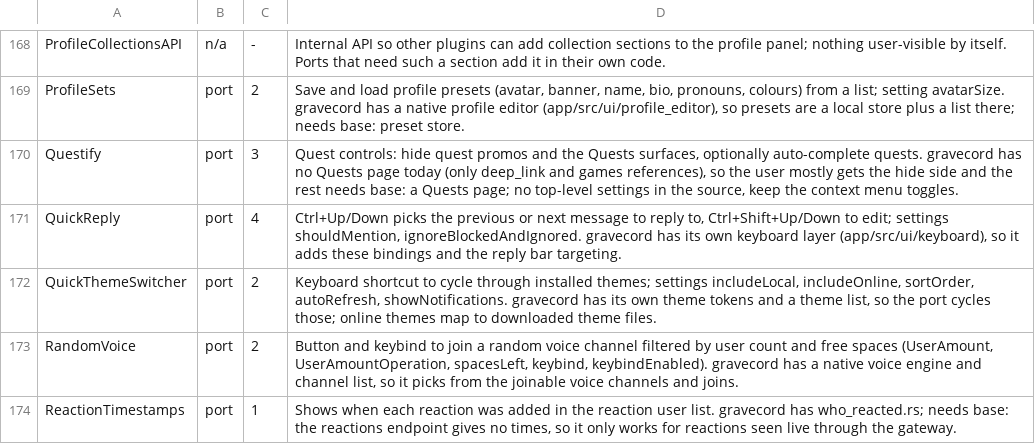
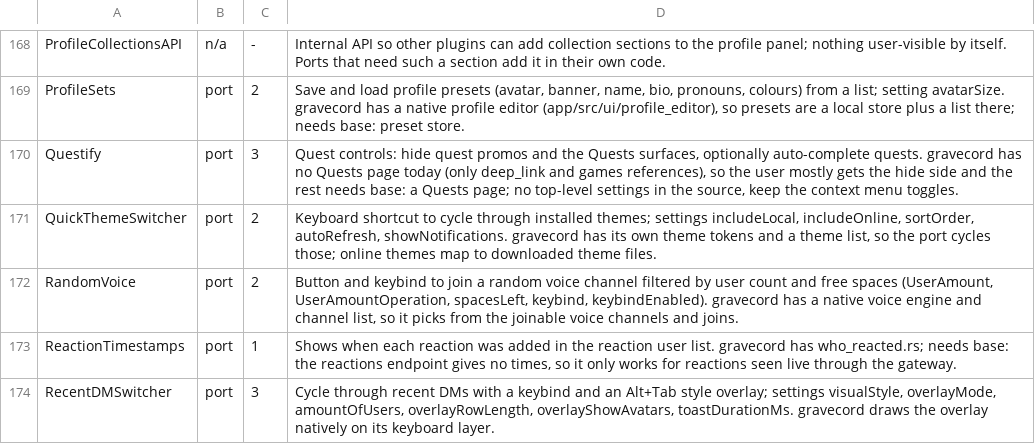
Before and after one commit to LoreanXavier/gravecord, a TSV file: tools/plugin-verdicts.tsv, drawn as a sheet; only a part is shown, gaps mark what is left out; the shorter side is filled out with more unchanged rows.

```diff
--- a/tools/plugin-verdicts.tsv
+++ b/tools/plugin-verdicts.tsv
@@ -170,3 +170,2 @@ ProfileSets	port	2	Save and load profile presets (avatar, banner, name, bio, pro
 Questify	port	3	Quest controls: hide quest promos and the Quests surfaces, optionally auto-complete quests. gravecord has no Quests page today (only deep_link and games references), so the user mostly gets the hide side and the rest needs base: a Quests page; no top-level settings in the source, keep the context menu toggles.
-QuickReply	port	4	Ctrl+Up/Down picks the previous or next message to reply to, Ctrl+Shift+Up/Down to edit; settings shouldMention, ignoreBlockedAndIgnored. gravecord has its own keyboard layer (app/src/ui/keyboard), so it adds these bindings and the reply bar targeting.
 QuickThemeSwitcher	port	2	Keyboard shortcut to cycle through installed themes; settings includeLocal, includeOnline, sortOrder, autoRefresh, showNotifications. gravecord has its own theme tokens and a theme list, so the port cycles those; online themes map to downloaded theme files.
```
Also changed, not shown: 7 other files.
